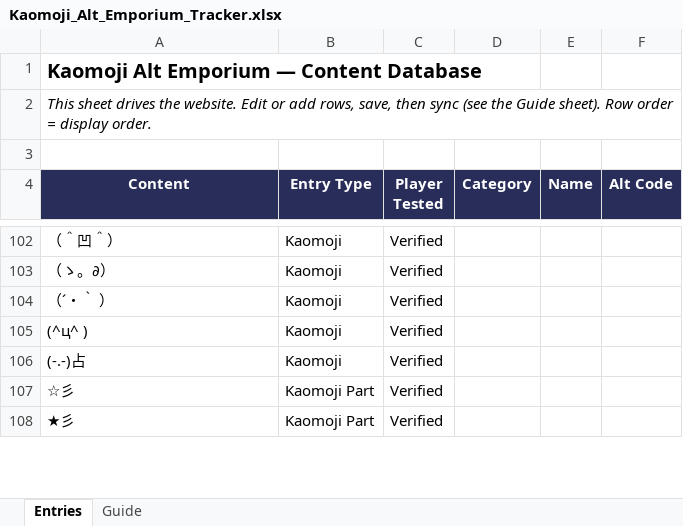
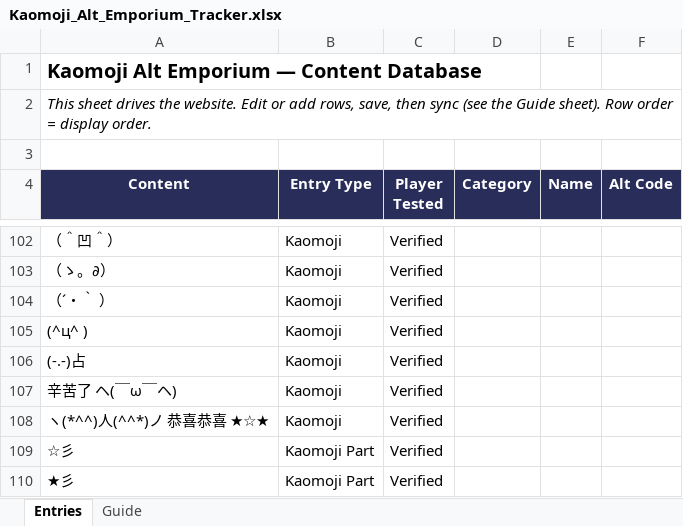
Before and after one commit to tukotukomi/ffxi-kaomoji, an Excel workbook: Kaomoji_Alt_Emporium_Tracker.xlsx, sheet Entries, drawn as a sheet; only a part is shown, gaps mark what is left out; values as stored, in another font and other column widths than the file's, no borders; conditional formats not drawn; the diff names each change by its address in the sheet, - before the commit and + after, or states it on an @@ line.

```diff
--- a/Kaomoji_Alt_Emporium_Tracker.xlsx (sheet Entries)
+++ b/Kaomoji_Alt_Emporium_Tracker.xlsx (sheet Entries)
+row 107: 辛苦了 ヘ(￣ω￣ヘ) | Kaomoji | Verified
+row 108: ヽ(*^^)人(^^*)ノ 恭喜恭喜 ★☆★ | Kaomoji | Verified
```
Also changed, not shown: 1 other file.
